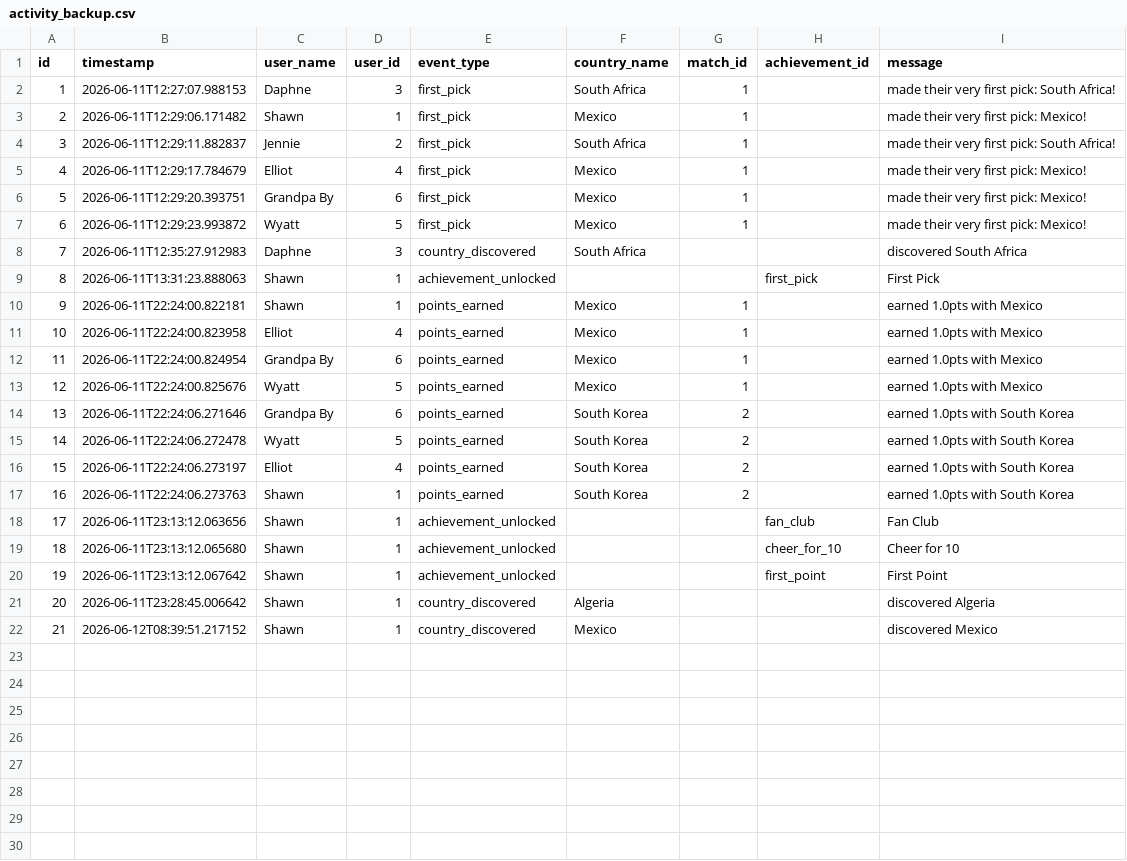
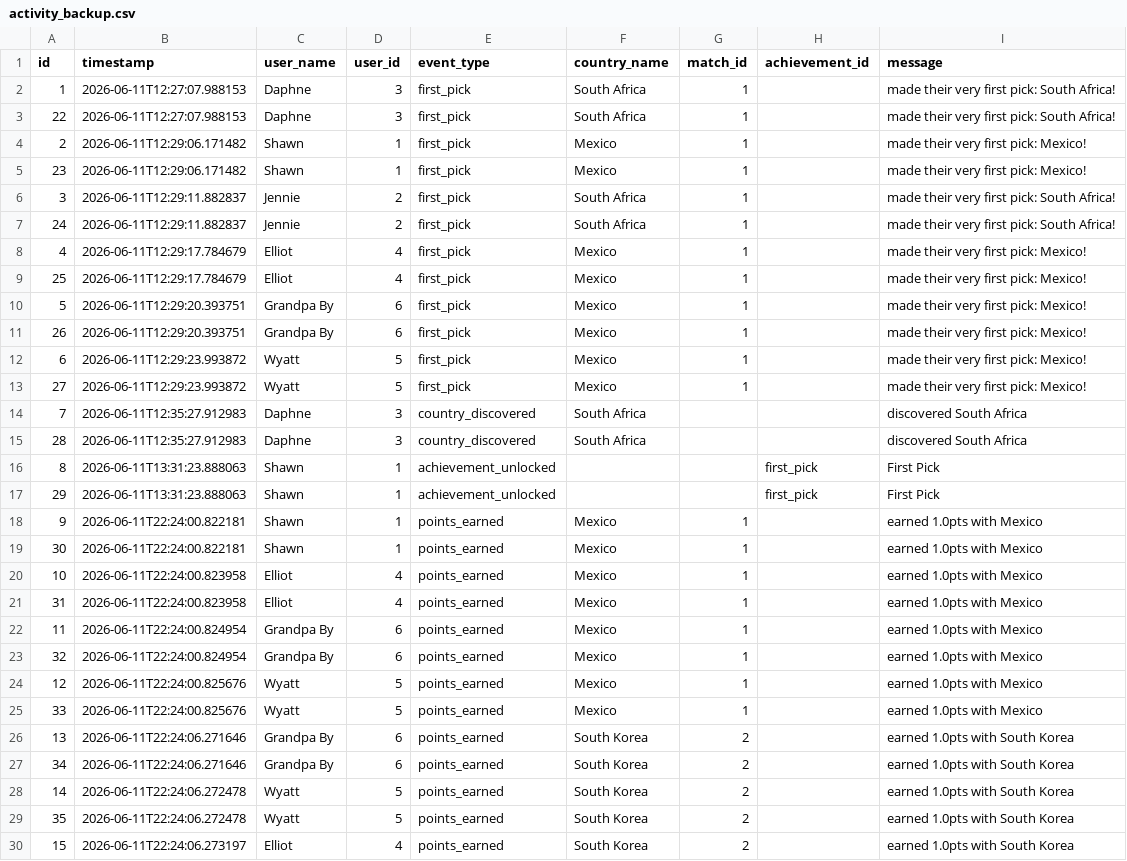
Before and after one commit to sme327/world-cup-family-hq, a CSV file: data/activity_backup.csv, drawn as a sheet; only a part is shown; the shorter side is filled out with more unchanged rows; the diff covers the shown part only; the diff names each change by its address in the sheet, - before the commit and + after, or states it on an @@ line.

```diff
--- a/data/activity_backup.csv
+++ b/data/activity_backup.csv
+row 3: 22 | 2026-06-11T12:27:07.988153 | Daphne | 3 | first_pick | South Africa | 1 |  | made their very first pick: South Africa!
+row 5: 23 | 2026-06-11T12:29:06.171482 | Shawn | 1 | first_pick | Mexico | 1 |  | made their very first pick: Mexico!
+row 7: 24 | 2026-06-11T12:29:11.882837 | Jennie | 2 | first_pick | South Africa | 1 |  | made their very first pick: South Africa!
+row 9: 25 | 2026-06-11T12:29:17.784679 | Elliot | 4 | first_pick | Mexico | 1 |  | made their very first pick: Mexico!
+row 11: 26 | 2026-06-11T12:29:20.393751 | Grandpa By | 6 | first_pick | Mexico | 1 |  | made their very first pick: Mexico!
+row 13: 27 | 2026-06-11T12:29:23.993872 | Wyatt | 5 | first_pick | Mexico | 1 |  | made their very first pick: Mexico!
+row 15: 28 | 2026-06-11T12:35:27.912983 | Daphne | 3 | country_discovered | South Africa |  |  | discovered South Africa
+row 17: 29 | 2026-06-11T13:31:23.888063 | Shawn | 1 | achievement_unlocked |  |  | first_pick | First Pick
+row 19: 30 | 2026-06-11T22:24:00.822181 | Shawn | 1 | points_earned | Mexico | 1 |  | earned 1.0pts with Mexico
+row 21: 31 | 2026-06-11T22:24:00.823958 | Elliot | 4 | points_earned | Mexico | 1 |  | earned 1.0pts with Mexico
+row 23: 32 | 2026-06-11T22:24:00.824954 | Grandpa By | 6 | points_earned | Mexico | 1 |  | earned 1.0pts with Mexico
+row 25: 33 | 2026-06-11T22:24:00.825676 | Wyatt | 5 | points_earned | Mexico | 1 |  | earned 1.0pts with Mexico
+row 27: 34 | 2026-06-11T22:24:06.271646 | Grandpa By | 6 | points_earned | South Korea | 2 |  | earned 1.0pts with South Korea
+row 29: 35 | 2026-06-11T22:24:06.272478 | Wyatt | 5 | points_earned | South Korea | 2 |  | earned 1.0pts with South Korea
```
Also changed, not shown: 7 added rows elsewhere in this file, data/scores_backup.csv, data/world_cup_2026_matches.csv, 6 other files.
